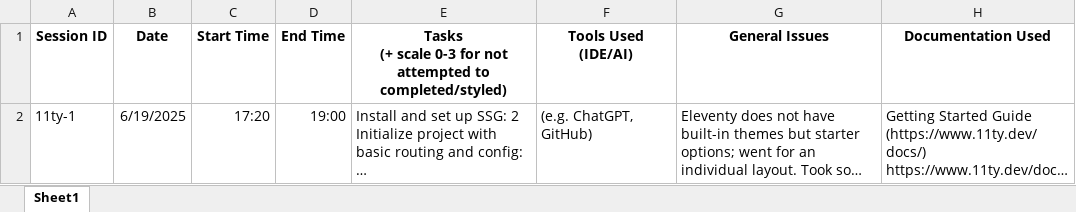
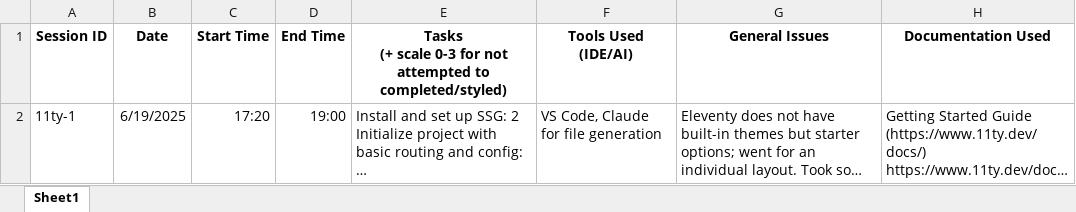
Before and after one commit to len-rtz/cex-static-html, an Excel workbook: diaries/CEX_Diary_11ty.xlsx, sheet Sheet1, drawn as a sheet; only a part is shown; long unchanged cells end in …; values as stored, in another font and other column widths than the file's, no borders; the diff covers the shown part only; the diff names each change by its address in the sheet, - before the commit and + after, or states it on an @@ line.

```diff
--- a/diaries/CEX_Diary_11ty.xlsx (sheet Sheet1)
+++ b/diaries/CEX_Diary_11ty.xlsx (sheet Sheet1)
-F2 (Tools Used (IDE/AI)): (e.g. ChatGPT, GitHub)
+F2 (Tools Used (IDE/AI)): VS Code, Claude for file generation
```
Also changed, not shown: 1 added row elsewhere in this sheet, 33 other files.
